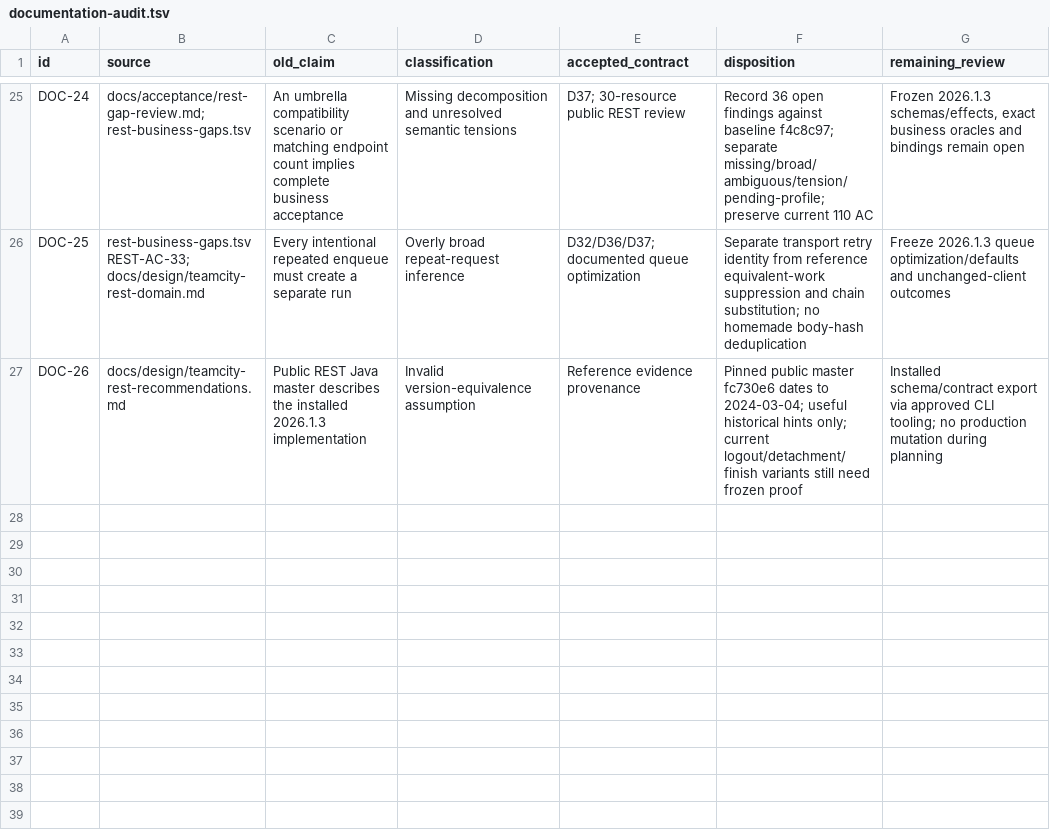
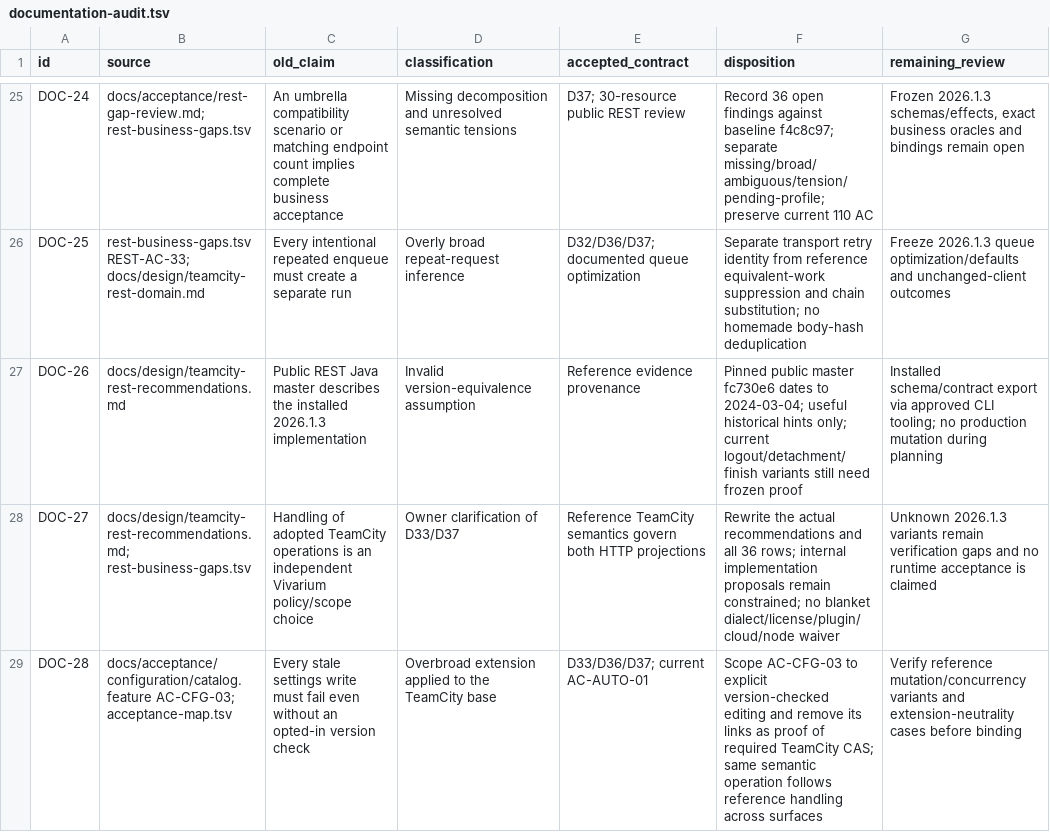
Before and after one commit to iXab3r/Vivarium, a TSV file: .workspace/workstreams/coherent-refactor/documentation-audit.tsv, drawn as a sheet; only a part is shown, gaps mark what is left out.

```diff
--- a/.workspace/workstreams/coherent-refactor/documentation-audit.tsv
+++ b/.workspace/workstreams/coherent-refactor/documentation-audit.tsv
@@ -27 +27,3 @@ DOC-25	rest-business-gaps.tsv REST-AC-33; docs/design/teamcity-rest-domain.md	Ev
 DOC-26	docs/design/teamcity-rest-recommendations.md	Public REST Java master describes the installed 2026.1.3 implementation	Invalid version-equivalence assumption	Reference evidence provenance	Pinned public master fc730e6 dates to 2024-03-04; useful historical hints only; current logout/detachment/finish variants still need frozen proof	Installed schema/contract export via approved CLI tooling; no production mutation during planning
+DOC-27	docs/design/teamcity-rest-recommendations.md; rest-business-gaps.tsv	Handling of adopted TeamCity operations is an independent Vivarium policy/scope choice	Owner clarification of D33/D37	Reference TeamCity semantics govern both HTTP projections	Rewrite the actual recommendations and all 36 rows; internal implementation proposals remain constrained; no blanket dialect/license/plugin/cloud/node waiver	Unknown 2026.1.3 variants remain verification gaps and no runtime acceptance is claimed
+DOC-28	docs/acceptance/configuration/catalog.feature AC-CFG-03; acceptance-map.tsv	Every stale settings write must fail even without an opted-in version check	Overbroad extension applied to the TeamCity base	D33/D36/D37; current AC-AUTO-01	Scope AC-CFG-03 to explicit version-checked editing and remove its links as proof of required TeamCity CAS; same semantic operation follows reference handling across surfaces	Verify reference mutation/concurrency variants and extension-neutrality cases before binding
```
Also changed, not shown: .workspace/workstreams/coherent-refactor/acceptance-map.tsv, .workspace/workstreams/coherent-refactor/requirement-routing.tsv, 14 other files.
